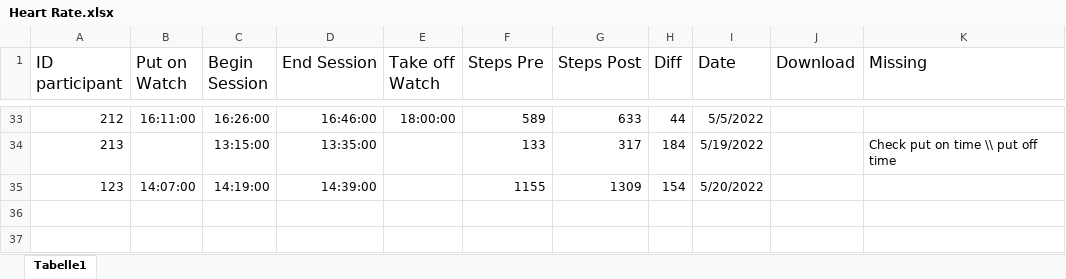
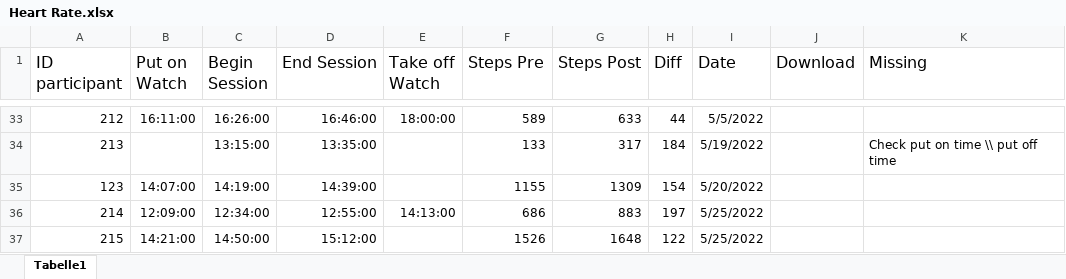
Before and after one commit to ginaamri/Mandy-PhD, an Excel workbook: 01_studies/01_Laborstudie ProVisioNET/Fitbit/Heart Rate.xlsx, sheet Tabelle1, drawn as a sheet; only a part is shown, gaps mark what is left out; values as stored, in another font and other column widths than the file's, no borders; charts and pictures not drawn; the diff names each change by its address in the sheet, - before the commit and + after, or states it on an @@ line.

Commit message:
heart rate update

```diff
--- a/01_studies/01_Laborstudie ProVisioNET/Fitbit/Heart Rate.xlsx (sheet Tabelle1)
+++ b/01_studies/01_Laborstudie ProVisioNET/Fitbit/Heart Rate.xlsx (sheet Tabelle1)
+row 36: 214 | 12:09:00 | 12:34:00 | 12:55:00 | 14:13:00 | 686 | 883 | 197 | 5/25/2022
+row 37: 215 | 14:21:00 | 14:50:00 | 15:12:00 |  | 1526 | 1648 | 122 | 5/25/2022
```
Also changed, not shown: charts or pictures, 3 other files.
